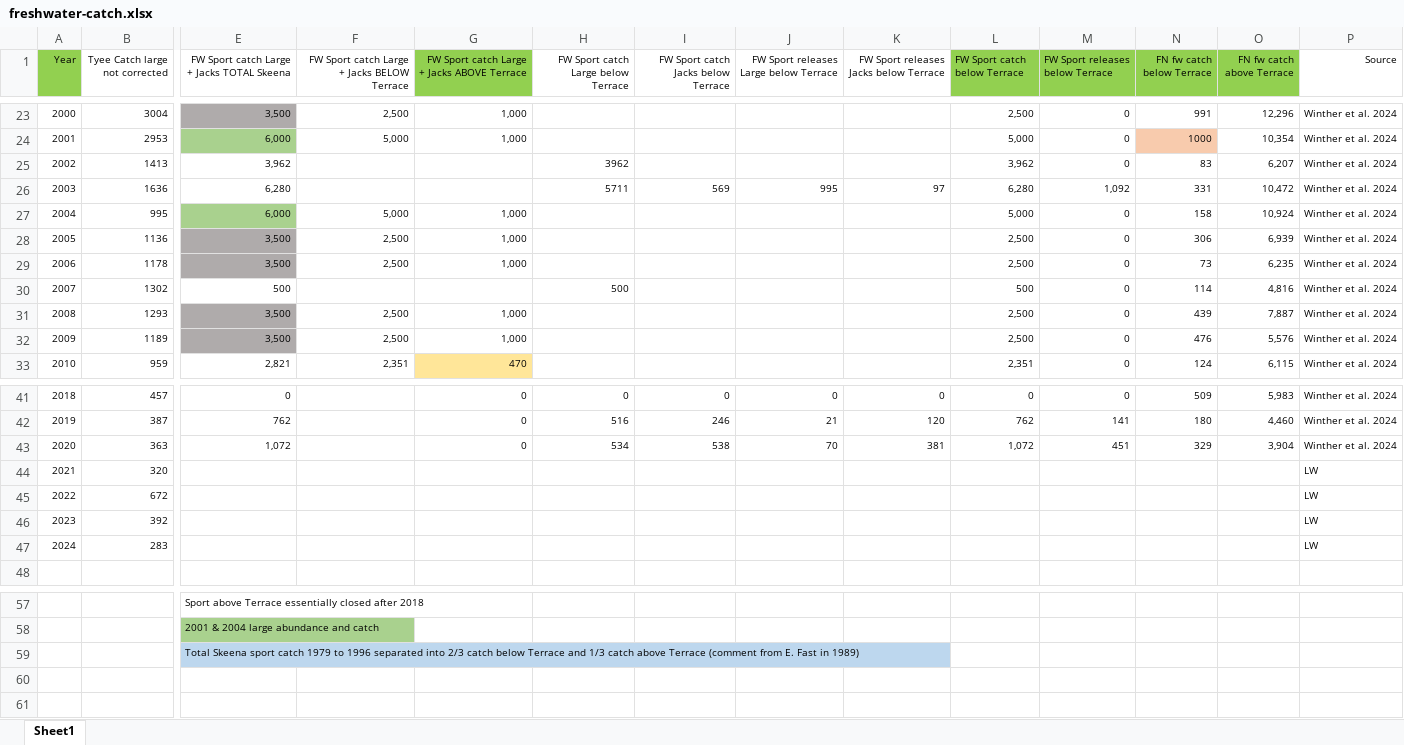
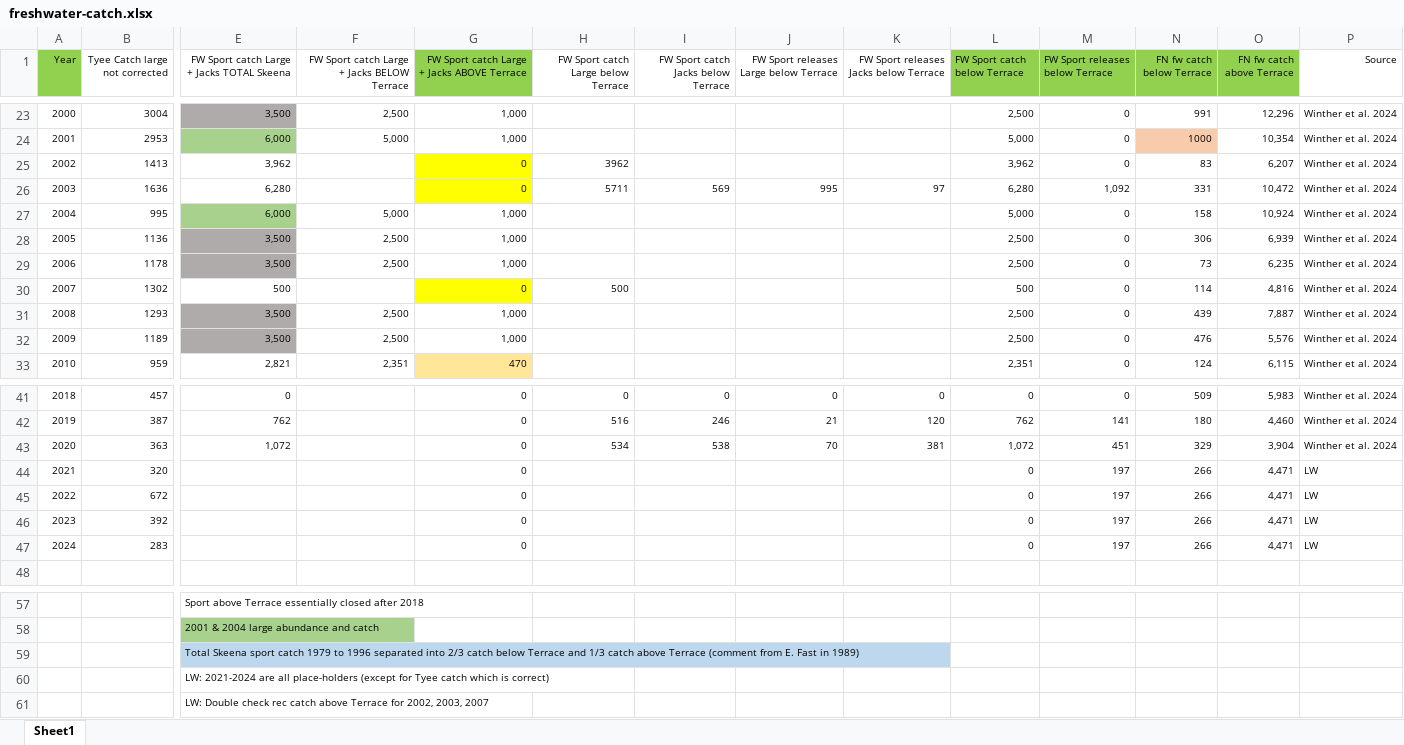
Before and after one commit to lukewarkentin/skrunchy2025, an Excel workbook: data-raw/freshwater-catch.xlsx, sheet Sheet1, drawn as a sheet; only a part is shown, gaps mark what is left out; values as stored, in another font and other column widths than the file's, no borders; rows hold the shown columns only; the diff names each change by its address in the sheet, - before the commit and + after, or states it on an @@ line.

```diff
--- a/data-raw/freshwater-catch.xlsx (sheet Sheet1)
+++ b/data-raw/freshwater-catch.xlsx (sheet Sheet1)
-G25:G26: (empty)
+G25:G26: 0
-G25:G26 fill: none
+G25:G26 fill: #FFFF00
-G30: (empty)
+G30: 0
-G30 fill: none
+G30 fill: #FFFF00
-G44:G47: (empty)
+G44:G47: 0
-L44:L47 (FW Sport catch below Terrace): (empty)
+L44:L47 (FW Sport catch below Terrace): 0
-M44:M47 (FW Sport releases below Terrace): (empty)
+M44:M47 (FW Sport releases below Terrace): 197
-N44:N47 (FN fw catch below Terrace): (empty)
+N44:N47 (FN fw catch below Terrace): 266
-O44:O47 (FN fw catch above Terrace): (empty)
+O44:O47 (FN fw catch above Terrace): 4,471
+row 60:  |  | LW: 2021-2024 are all place-holders (except for Tyee catch which is correct)
+row 61:  |  | LW: Double check rec catch above Terrace for 2002, 2003, 2007
```
Also changed, not shown: 46 other files.
